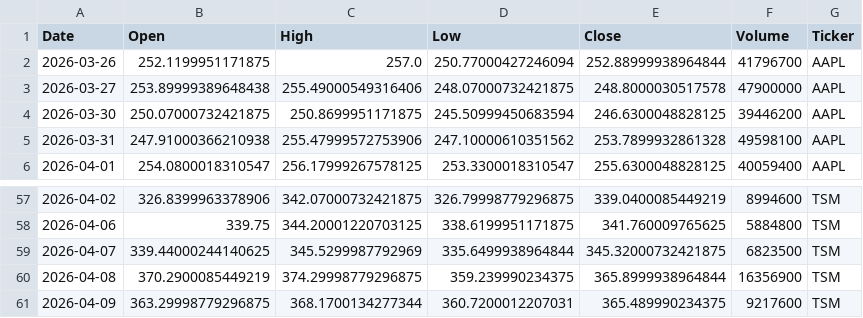
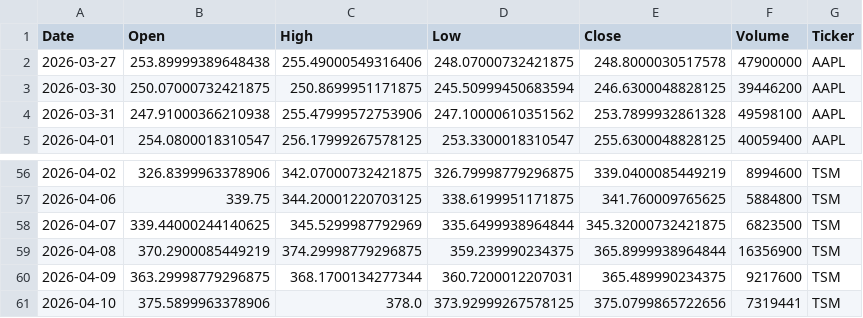
Before and after one commit to Jaedin-Rogers/Automated_Stock_Data_Pipeline, a CSV file: stock_data.csv, drawn as a sheet; only a part is shown, gaps mark what is left out; removed rows and columns are numbered as before the commit, all else as after; the diff covers the shown part only; the diff names each change by its address in the sheet, - before the commit and + after, or states it on an @@ line.

```diff
--- a/stock_data.csv
+++ b/stock_data.csv
-row 2: 2026-03-26 | 252.1199951171875 | 257.0 | 250.77000427246094 | 252.88999938964844 | 41796700 | AAPL
+row 61: 2026-04-10 | 375.5899963378906 | 378.0 | 373.92999267578125 | 375.0799865722656 | 7319441 | TSM
```
Also changed, not shown: 5 added rows and 5 removed rows elsewhere in this file.
